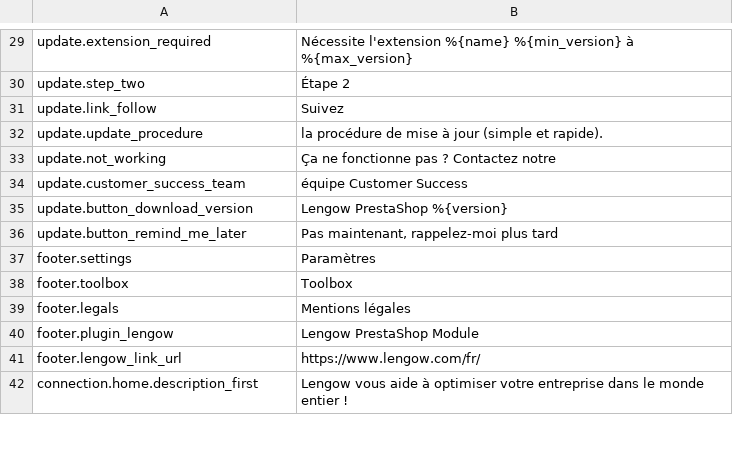
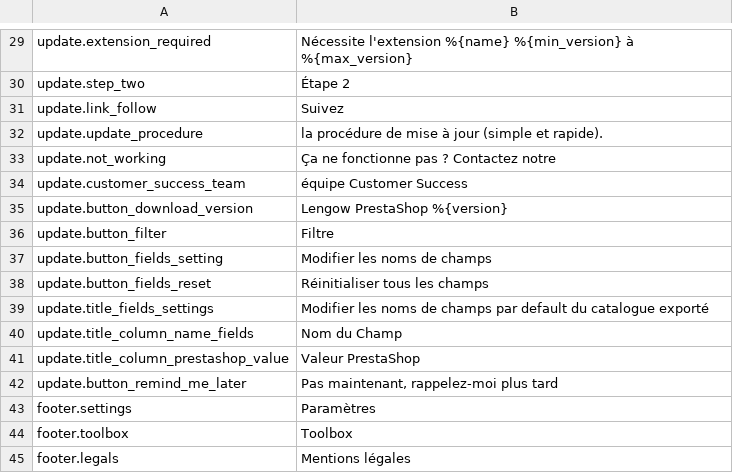
Before and after one commit to lengow/plugin-prestashop, a CSV file: translations/fr.csv, drawn as a sheet; only a part is shown, gaps mark what is left out; the shorter side is filled out with more unchanged rows.

```diff
--- a/translations/fr.csv
+++ b/translations/fr.csv
@@ -35,2 +35,8 @@ update.customer_success_team|équipe Customer Success
 update.button_download_version|Lengow PrestaShop %{version}
+update.button_filter|Filtre
+update.button_fields_setting|Modifier les noms de champs
+update.button_fields_reset|Réinitialiser tous les champs
+update.title_fields_settings|Modifier les noms de champs par default du catalogue exporté
+update.title_column_name_fields|Nom du Champ
+update.title_column_prestashop_value|Valeur PrestaShop
 update.button_remind_me_later|Pas maintenant, rappelez-moi plus tard
```
Also changed, not shown: translations/en.csv, translations/es.csv, 7 other files.
